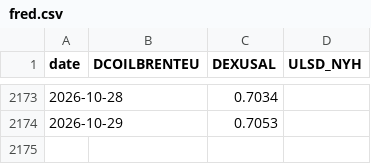
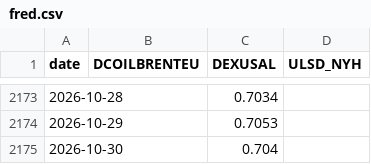
Before and after one commit to nathann2997/FuelForecast, a CSV file: store/fred.csv, drawn as a sheet; only a part is shown, gaps mark what is left out; the diff names each change by its address in the sheet, - before the commit and + after, or states it on an @@ line.

```diff
--- a/store/fred.csv
+++ b/store/fred.csv
+row 2175: 2026-10-30 |  | 0.704
```
Also changed, not shown: 3 other files.
